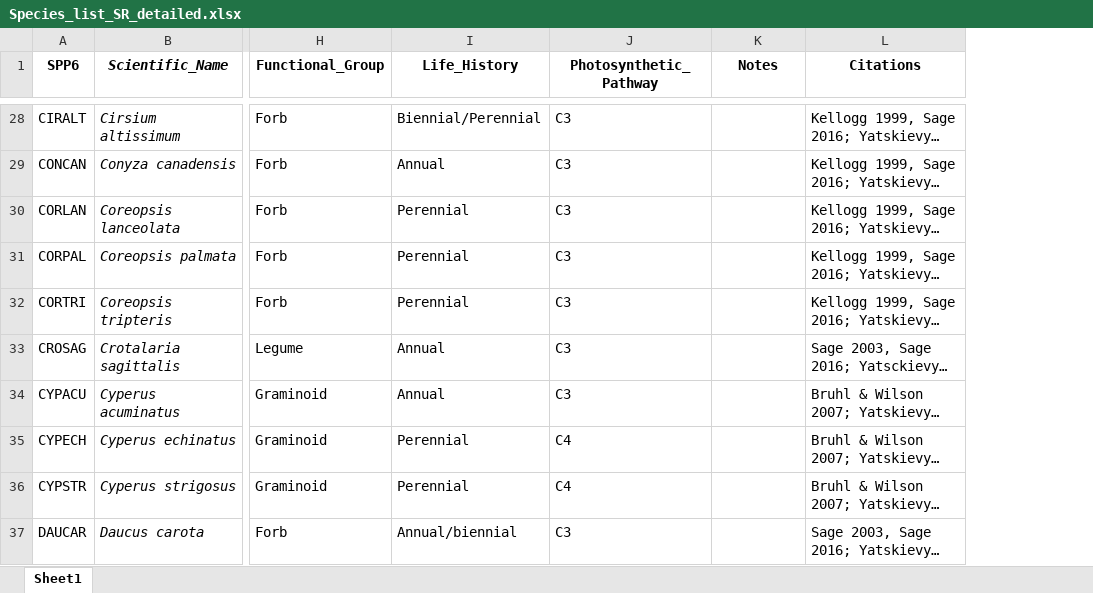
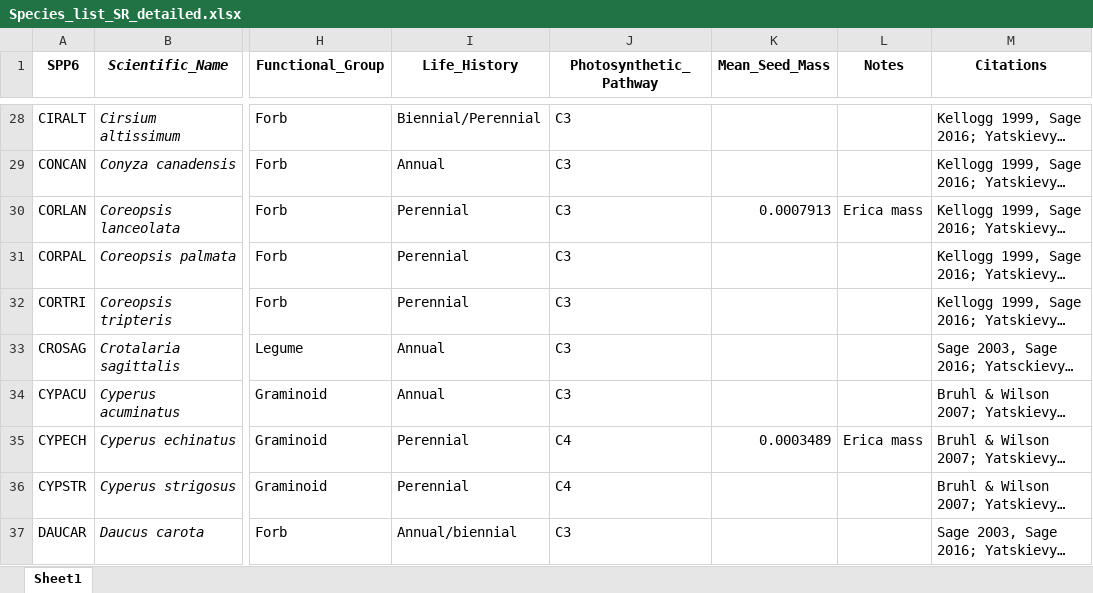
Before and after one commit to Wynnekat/SR-2019-Analysis, an Excel workbook: Species_list_SR_detailed.xlsx, sheet Sheet1, drawn as a sheet; only a part is shown, gaps mark what is left out; long unchanged cells end in …; values as stored, in another font and other column widths than the file's, no borders; addresses are those after the commit; the diff covers the shown part only; the diff names each change by its address in the sheet, - before the commit and + after, or states it on an @@ line.

```diff
--- a/Species_list_SR_detailed.xlsx (sheet Sheet1)
+++ b/Species_list_SR_detailed.xlsx (sheet Sheet1)
+column K (Mean_Seed_Mass), rows 30-35: 0.0007913 |  |  |  |  | 0.0003489
-L30 (Notes): (empty)
+L30 (Notes): Erica mass
-L35 (Notes): (empty)
+L35 (Notes): Erica mass
```
Also changed, not shown: 29 edited cells elsewhere in this sheet, 3 other files.
